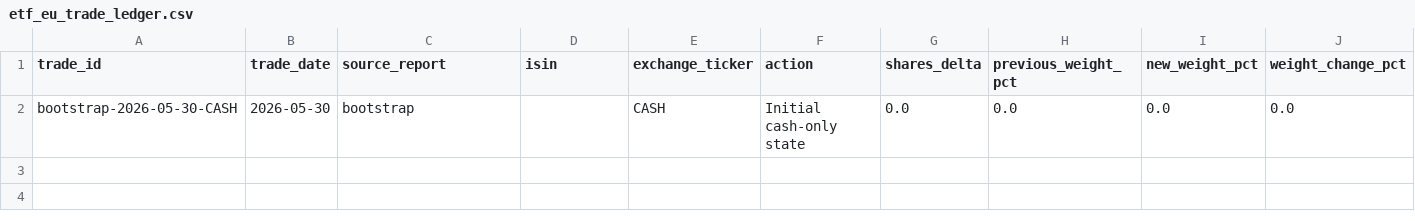
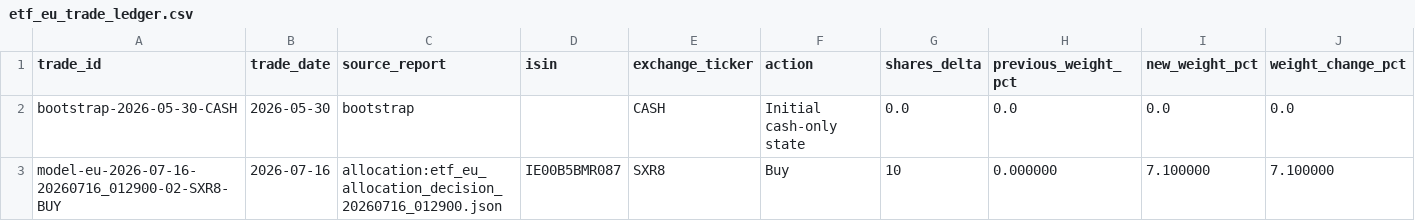
Before and after one commit to market-predictions/weekly-etf-eu, a CSV file: output/etf_eu_trade_ledger.csv, drawn as a sheet; only a part is shown; rows hold the shown columns only; the diff names each change by its address in the sheet, - before the commit and + after, or states it on an @@ line.

Commit message:
Record first ETF EU model allocation trade

```diff
--- a/output/etf_eu_trade_ledger.csv
+++ b/output/etf_eu_trade_ledger.csv
+row 3: model-eu-2026-07-16-20260716_012900-02-SXR8-BUY | 2026-07-16 | allocation:etf_eu_allocation_decision_20260716_012900.json | IE00B5BMR087 | SXR8 | Buy | 10 | 0.000000 | 7.100000 | 7.100000
```
